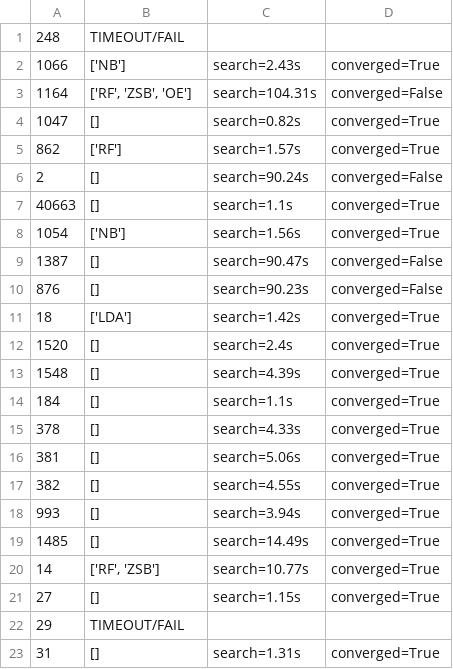
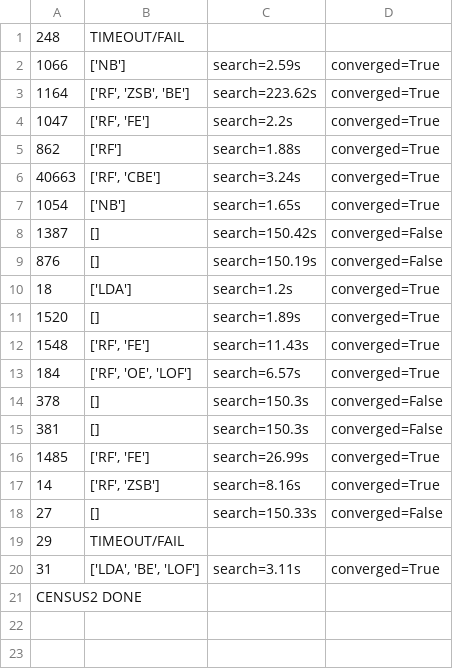
Before and after one commit to MothMalone/SolutionRecommendation, a TSV file: docs/autodp_pipeline_census_local.tsv, drawn as a sheet.

```diff
--- a/docs/autodp_pipeline_census_local.tsv
+++ b/docs/autodp_pipeline_census_local.tsv
@@ -1,23 +1,21 @@
 248	TIMEOUT/FAIL
-1066	['NB']	search=2.43s	converged=True
-1164	['RF', 'ZSB', 'OE']	search=104.31s	converged=False
-1047	[]	search=0.82s	converged=True
-862	['RF']	search=1.57s	converged=True
-2	[]	search=90.24s	converged=False
-40663	[]	search=1.1s	converged=True
-1054	['NB']	search=1.56s	converged=True
-1387	[]	search=90.47s	converged=False
-876	[]	search=90.23s	converged=False
-18	['LDA']	search=1.42s	converged=True
-1520	[]	search=2.4s	converged=True
-1548	[]	search=4.39s	converged=True
-184	[]	search=1.1s	converged=True
-378	[]	search=4.33s	converged=True
-381	[]	search=5.06s	converged=True
-382	[]	search=4.55s	converged=True
-993	[]	search=3.94s	converged=True
-1485	[]	search=14.49s	converged=True
-14	['RF', 'ZSB']	search=10.77s	converged=True
-27	[]	search=1.15s	converged=True
+1066	['NB']	search=2.59s	converged=True
+1164	['RF', 'ZSB', 'BE']	search=223.62s	converged=True
+1047	['RF', 'FE']	search=2.2s	converged=True
+862	['RF']	search=1.88s	converged=True
+40663	['RF', 'CBE']	search=3.24s	converged=True
+1054	['NB']	search=1.65s	converged=True
+1387	[]	search=150.42s	converged=False
+876	[]	search=150.19s	converged=False
+18	['LDA']	search=1.2s	converged=True
+1520	[]	search=1.89s	converged=True
+1548	['RF', 'FE']	search=11.43s	converged=True
+184	['RF', 'OE', 'LOF']	search=6.57s	converged=True
+378	[]	search=150.3s	converged=False
+381	[]	search=150.3s	converged=False
+1485	['RF', 'FE']	search=26.99s	converged=True
+14	['RF', 'ZSB']	search=8.16s	converged=True
+27	[]	search=150.33s	converged=False
 29	TIMEOUT/FAIL
-31	[]	search=1.31s	converged=True
+31	['LDA', 'BE', 'LOF']	search=3.11s	converged=True
+CENSUS2 DONE
```
Also changed, not shown: 1 other file.
